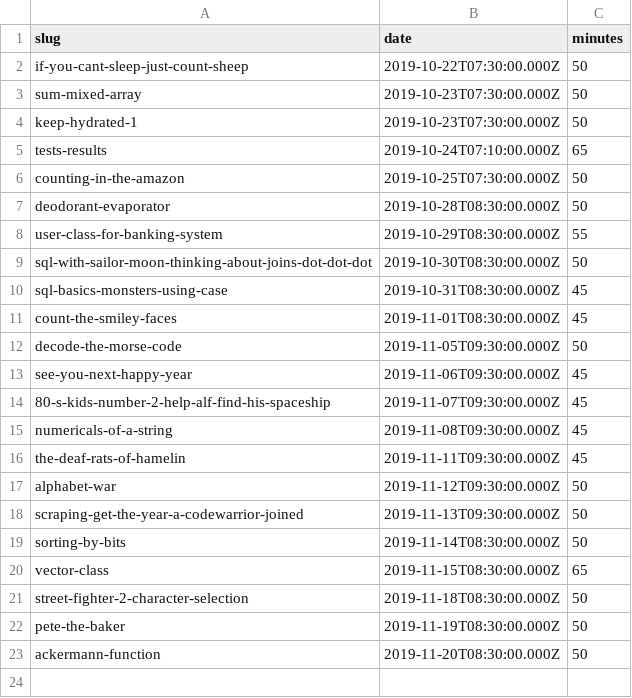
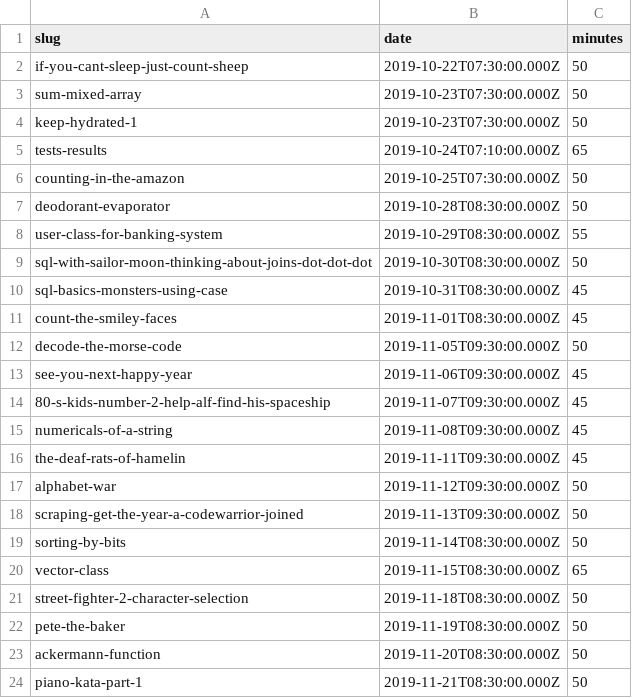
Before and after one commit to agalvezcorell/codewars-kata-student-correction-ih, a CSV file: input/katas.csv, drawn as a sheet; the diff names each change by its address in the sheet, - before the commit and + after, or states it on an @@ line.

```diff
--- a/input/katas.csv
+++ b/input/katas.csv
+row 24: piano-kata-part-1 | 2019-11-21T08:30:00.000Z | 50
```
Also changed, not shown: output/output.csv, 1 other file.
